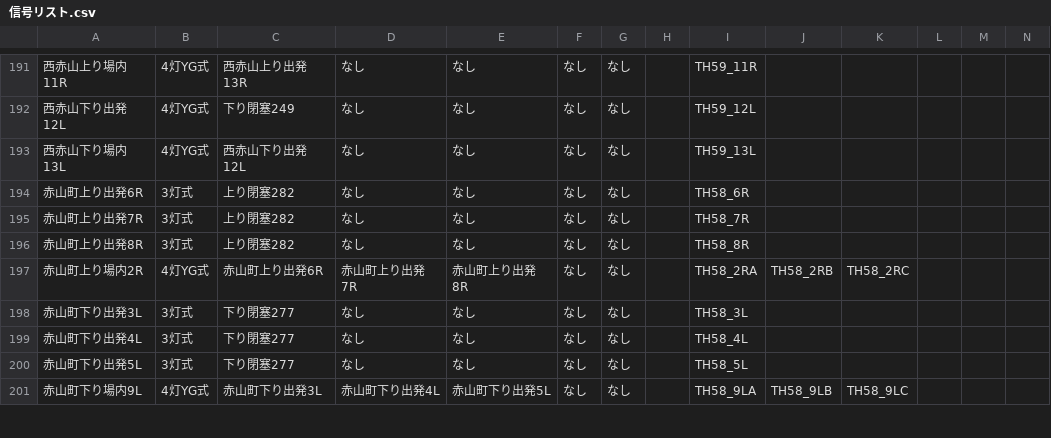
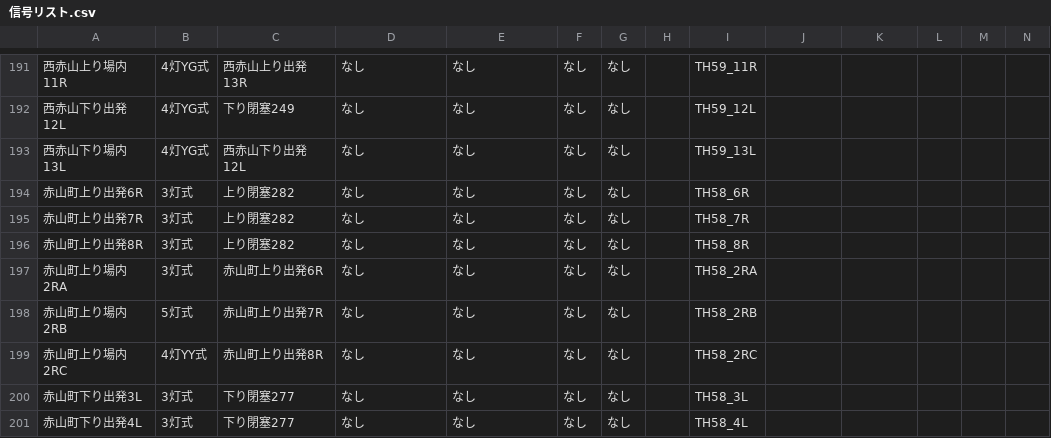
Before and after one commit to daidoji-traincrew-office/Traincrew_MultiATS_Server, a CSV file: Traincrew_MultiATS_Server/Data/信号リスト.csv, drawn as a sheet; only a part is shown, gaps mark what is left out; the shorter side is filled out with more unchanged rows; rows hold the shown columns only; the diff names each change by its address in the sheet, - before the commit and + after, or states it on an @@ line.

```diff
--- a/Traincrew_MultiATS_Server/Data/信号リスト.csv
+++ b/Traincrew_MultiATS_Server/Data/信号リスト.csv
-A197: 赤山町上り場内2R
+A197: 赤山町上り場内2RA
-B197: 4灯YG式
+B197: 3灯式
-D197: 赤山町上り出発7R
+D197: なし
-E197: 赤山町上り出発8R
+E197: なし
-J197: TH58_2RB
+J197: (empty)
-K197: TH58_2RC
+K197: (empty)
+row 198: 赤山町上り場内2RB | 5灯式 | 赤山町上り出発7R | なし | なし | なし | なし |  | TH58_2RB
+row 199: 赤山町上り場内2RC | 4灯YY式 | 赤山町上り出発8R | なし | なし | なし | なし |  | TH58_2RC
```
Also changed, not shown: 1 other file.
